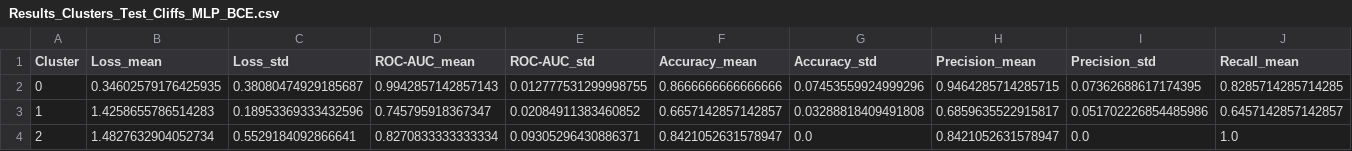
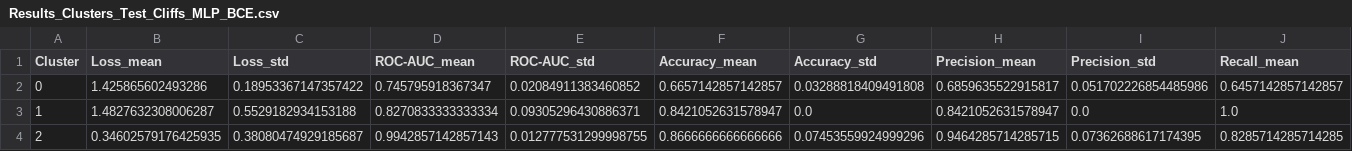
Before and after one commit to lisakrimbacher/activity_cliffs, a CSV file: results/CHEMBL234_Ki/Results_Clusters_Test_Cliffs_MLP_BCE.csv, drawn as a sheet; only a part is shown; removed rows and columns are numbered as before the commit, all else as after; rows hold the shown columns only; the diff names each change by its address in the sheet, - before the commit and + after, or states it on an @@ line.

```diff
--- a/results/CHEMBL234_Ki/Results_Clusters_Test_Cliffs_MLP_BCE.csv
+++ b/results/CHEMBL234_Ki/Results_Clusters_Test_Cliffs_MLP_BCE.csv
-row 2: 0 | 0.34602579176425935 | 0.38080474929185687 | 0.9942857142857143 | 0.012777531299998755 | 0.8666666666666666 | 0.07453559924999296 | 0.9464285714285715 | 0.07362688617174395 | 0.8285714285714285
-A2 (Cluster): 1
+A2 (Cluster): 0
-B2 (Loss_mean): 1.4258655786514283
+B2 (Loss_mean): 1.425865602493286
-C2 (Loss_std): 0.18953369333432596
+C2 (Loss_std): 0.18953367147357422
-A3 (Cluster): 2
+A3 (Cluster): 1
-B3 (Loss_mean): 1.4827632904052734
+B3 (Loss_mean): 1.4827632308006287
-C3 (Loss_std): 0.5529184092866641
+C3 (Loss_std): 0.5529182934153188
+row 4: 2 | 0.34602579176425935 | 0.38080474929185687 | 0.9942857142857143 | 0.012777531299998755 | 0.8666666666666666 | 0.07453559924999296 | 0.9464285714285715 | 0.07362688617174395 | 0.8285714285714285
```
Also changed, not shown: results/CHEMBL234_Ki/Results_Clusters_Test_Cliffs_MLP_Cosine.csv, results/CHEMBL234_Ki/Results_Clusters_Test_MLP_BCE.csv, 37 other files.
